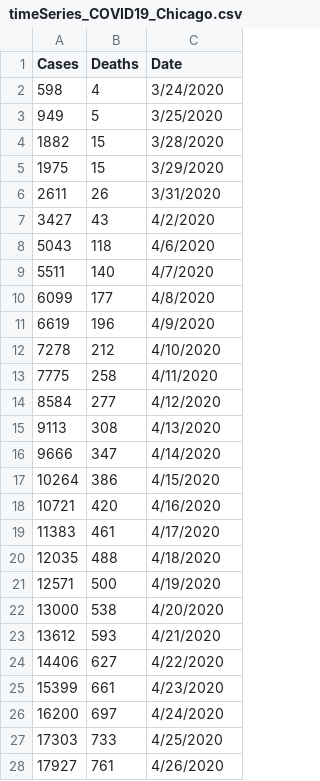
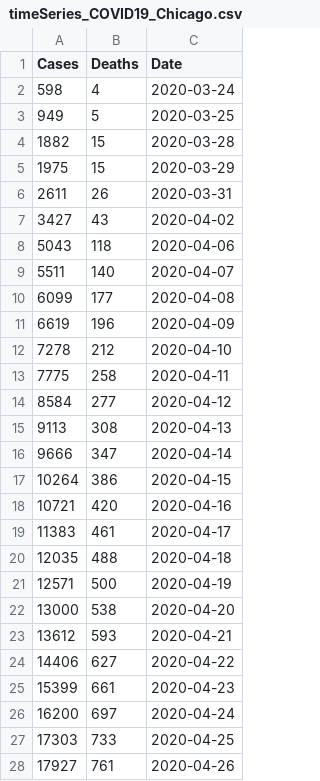
Before and after one commit to menonpg/COVID19_Chicago, a CSV file: timeSeries_COVID19_Chicago.csv, drawn as a sheet; only a part is shown; the diff covers the shown part only.

Commit message:
Add files via upload

```diff
--- a/timeSeries_COVID19_Chicago.csv
+++ b/timeSeries_COVID19_Chicago.csv
@@ -2,27 +2,27 @@ Cases,Deaths,Date
-598,4,3/24/2020
-949,5,3/25/2020
-1882,15,3/28/2020
-1975,15,3/29/2020
-2611,26,3/31/2020
-3427,43,4/2/2020
-5043,118,4/6/2020
-5511,140,4/7/2020
-6099,177,4/8/2020
-6619,196,4/9/2020
-7278,212,4/10/2020
-7775,258,4/11/2020
-8584,277,4/12/2020
-9113,308,4/13/2020
-9666,347,4/14/2020
-10264,386,4/15/2020
-10721,420,4/16/2020
-11383,461,4/17/2020
-12035,488,4/18/2020
-12571,500,4/19/2020
-13000,538,4/20/2020
-13612,593,4/21/2020
-14406,627,4/22/2020
-15399,661,4/23/2020
-16200,697,4/24/2020
-17303,733,4/25/2020
-17927,761,4/26/2020
+598,4,2020-03-24
+949,5,2020-03-25
+1882,15,2020-03-28
+1975,15,2020-03-29
+2611,26,2020-03-31
+3427,43,2020-04-02
+5043,118,2020-04-06
+5511,140,2020-04-07
+6099,177,2020-04-08
+6619,196,2020-04-09
+7278,212,2020-04-10
+7775,258,2020-04-11
+8584,277,2020-04-12
+9113,308,2020-04-13
+9666,347,2020-04-14
+10264,386,2020-04-15
+10721,420,2020-04-16
+11383,461,2020-04-17
+12035,488,2020-04-18
+12571,500,2020-04-19
+13000,538,2020-04-20
+13612,593,2020-04-21
+14406,627,2020-04-22
+15399,661,2020-04-23
+16200,697,2020-04-24
+17303,733,2020-04-25
+17927,761,2020-04-26
```
Also changed, not shown: 1 added row and 17 edited cells elsewhere in this file.
